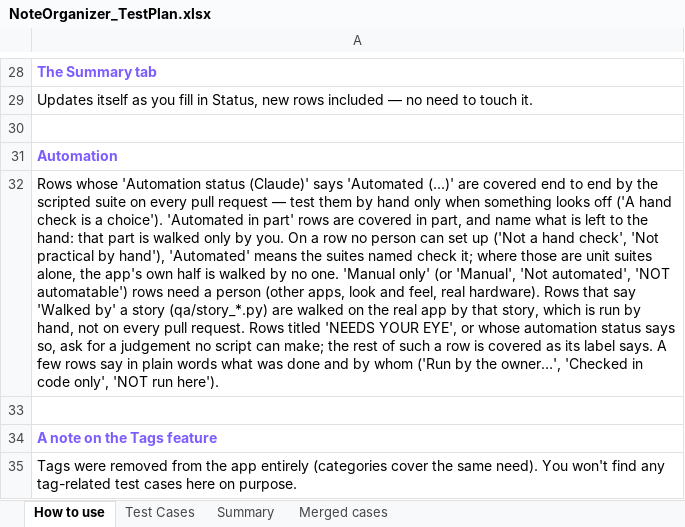
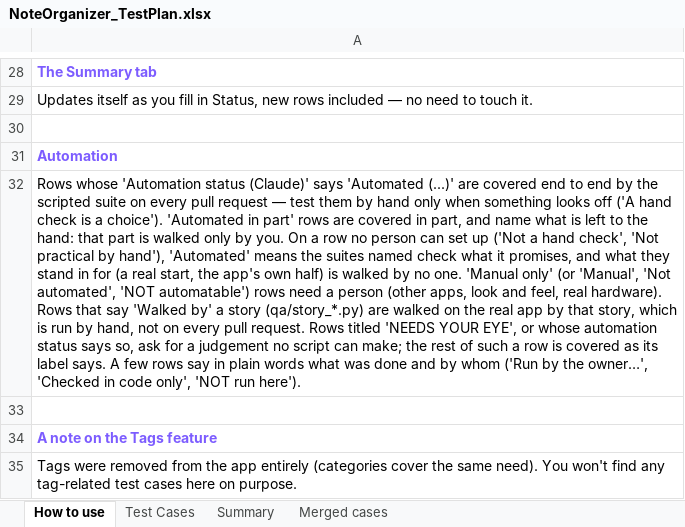
Before and after one commit to AlexandraMoldovan95/noteOrganizer, an Excel workbook: qa/NoteOrganizer_TestPlan.xlsx, sheet How to use, drawn as a sheet; only a part is shown, gaps mark what is left out; values as stored, in another font and other column widths than the file's, no borders; the diff names each change by its address in the sheet, - before the commit and + after, or states it on an @@ line.

```diff
--- a/qa/NoteOrganizer_TestPlan.xlsx (sheet How to use)
+++ b/qa/NoteOrganizer_TestPlan.xlsx (sheet How to use)
-A32: …named check it; where those are unit suites alone, the app's own half is walked…
+A32: …named check what it promises, and what they stand in for (a real start, the app's own half) is walked…
```
Also changed, not shown: sheet Test Cases, 5 other files.
